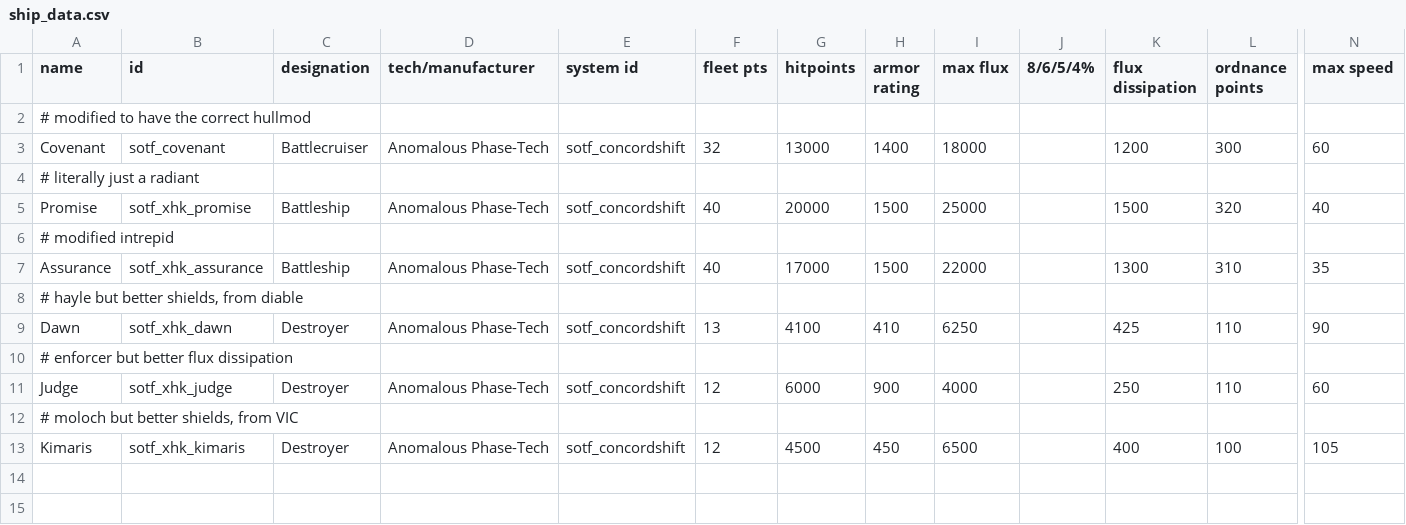
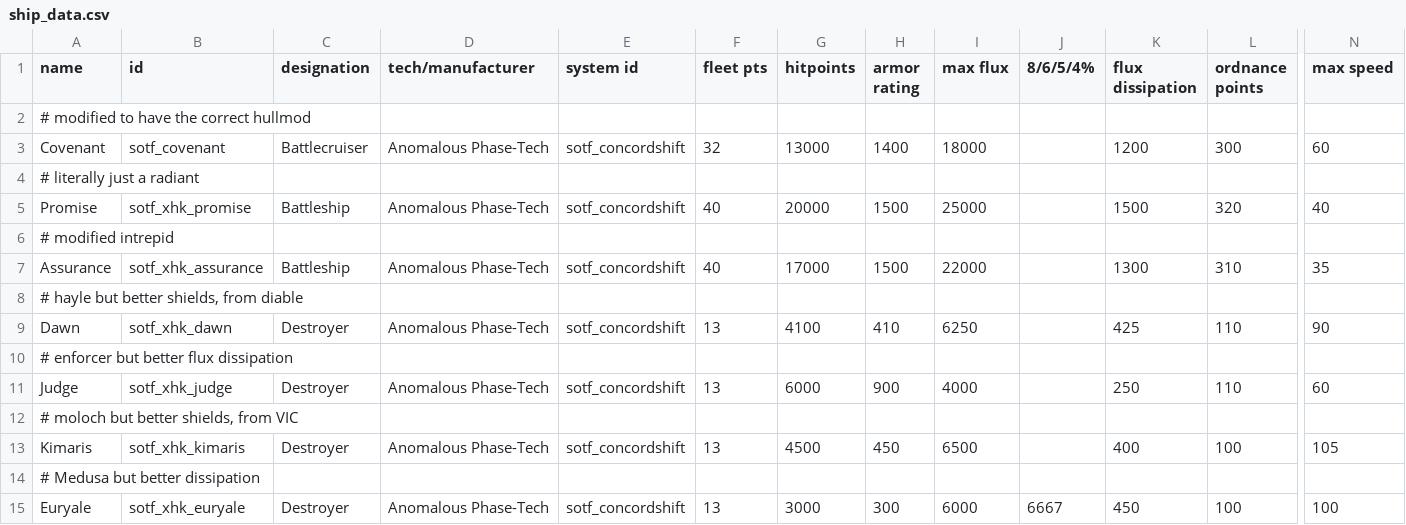
Before and after one commit to Xahkarias/xhk_SOTF_MoreSierra, a CSV file: data/hulls/ship_data.csv, drawn as a sheet; only a part is shown, gaps mark what is left out; rows hold the shown columns only; the diff names each change by its address in the sheet, - before the commit and + after, or states it on an @@ line.

Commit message:
euryale added

```diff
--- a/data/hulls/ship_data.csv
+++ b/data/hulls/ship_data.csv
-F11 (fleet pts): 12
+F11 (fleet pts): 13
-F13 (fleet pts): 12
+F13 (fleet pts): 13
+row 14: # Medusa but better dissipation
+row 15: Euryale | sotf_xhk_euryale | Destroyer | Anomalous Phase-Tech | sotf_concordshift | 13 | 3000 | 300 | 6000 | 6667 | 450 | 100 | 100
```
Also changed, not shown: data/strings/descriptions.csv, 8 other files.
